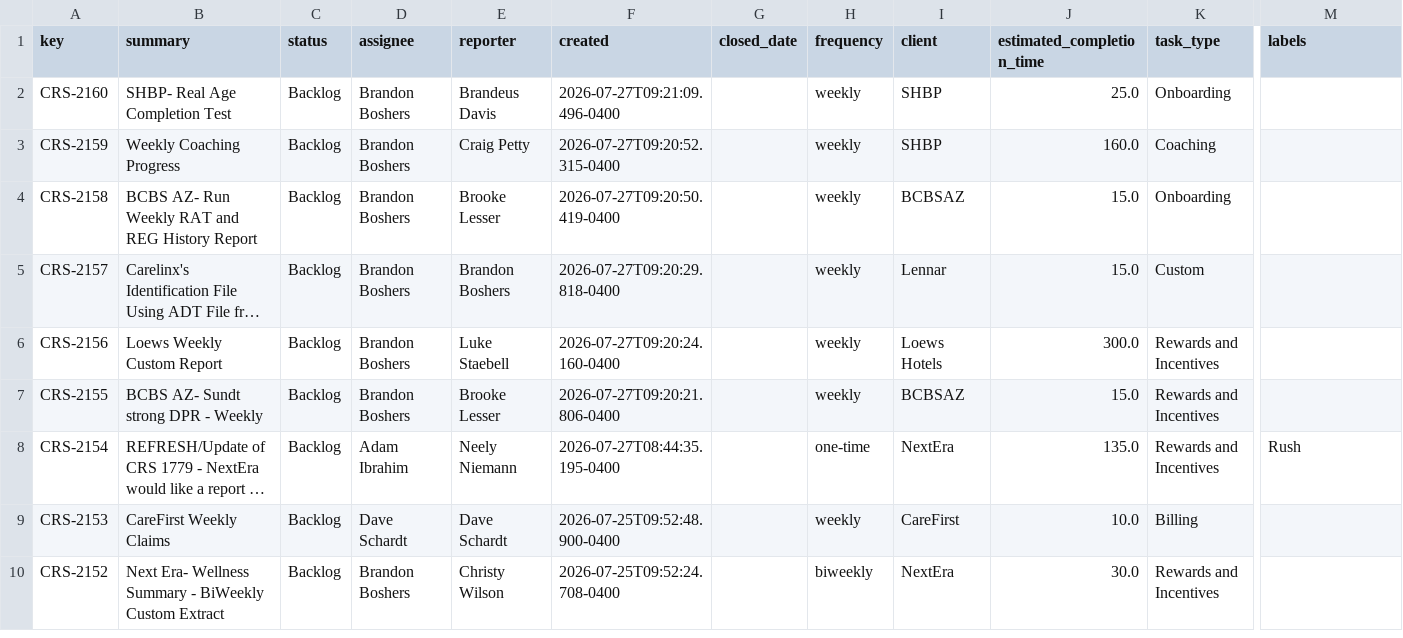
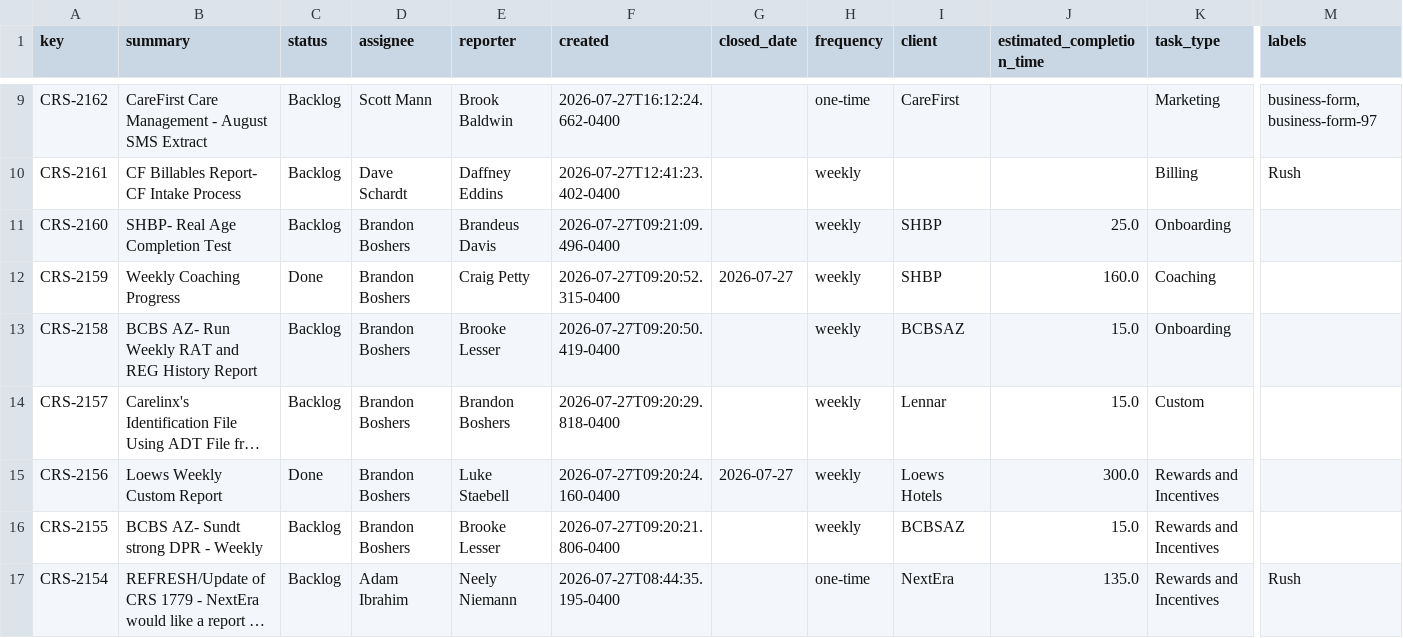
Before and after one commit to brandonboshers/crs-jira-dashboard, a CSV file: data/crs_jira_export.csv, drawn as a sheet; only a part is shown, gaps mark what is left out; the shorter side is filled out with more unchanged rows; long unchanged cells end in …; addresses are those after the commit; rows hold the shown columns only; the diff covers the shown part only; the diff names each change by its address in the sheet, - before the commit and + after, or states it on an @@ line.

Commit message:
Sync dashboard from source

```diff
--- a/data/crs_jira_export.csv
+++ b/data/crs_jira_export.csv
+row 9: CRS-2162 | CareFirst Care Management - August SMS Extract | Backlog | Scott Mann | Brook Baldwin | 2026-07-27T16:12:24.662-0400 |  | one-time | CareFirst |  | Marketing | business-form, business-form-97
+row 10: CRS-2161 | CF Billables Report- CF Intake Process | Backlog | Dave Schardt | Daffney Eddins | 2026-07-27T12:41:23.402-0400 |  | weekly |  |  | Billing | Rush
-C12 (status): Backlog
+C12 (status): Done
-G12 (closed_date): (empty)
+G12 (closed_date): 2026-07-27
-C15 (status): Backlog
+C15 (status): Done
-G15 (closed_date): (empty)
+G15 (closed_date): 2026-07-27
```
Also changed, not shown: 7 added rows and 17 edited cells elsewhere in this file.
